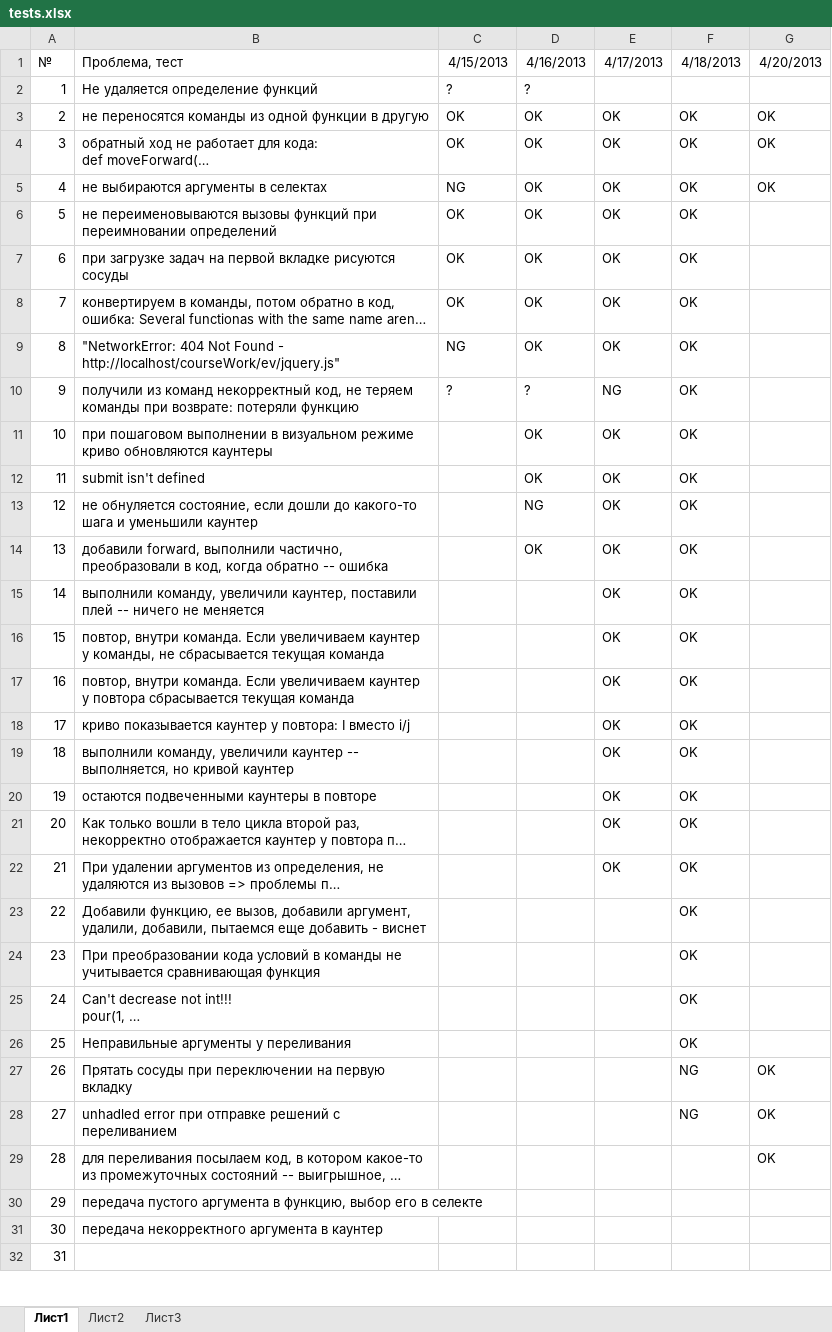
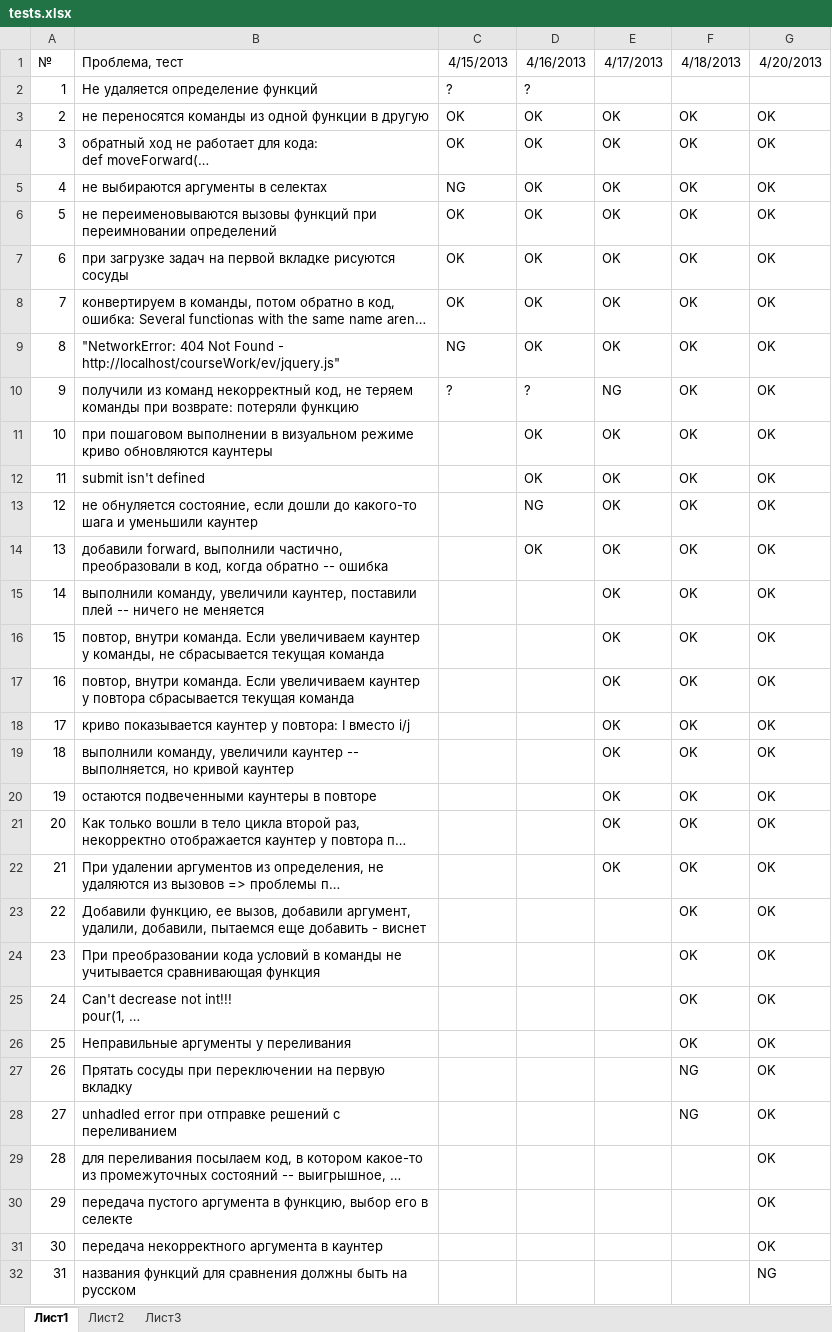
Before and after one commit to klenin/cats-junior, an Excel workbook: tests.xlsx, sheet Лист1, drawn as a sheet; only a part is shown; long unchanged cells end in …; values as stored, in another font and other column widths than the file's, no borders; conditional formats not drawn; the diff covers the shown part only; the diff names each change by its address in the sheet, - before the commit and + after, or states it on an @@ line.

```diff
--- a/tests.xlsx (sheet Лист1)
+++ b/tests.xlsx (sheet Лист1)
-G6:G26 (4/20/2013): (empty)
+G6:G26 (4/20/2013): OK
-G30:G31 (4/20/2013): (empty)
+G30:G31 (4/20/2013): OK
-B32 (Проблема, тест): (empty)
+B32 (Проблема, тест): названия функций для сравнения должны быть на русском
-G32 (4/20/2013): (empty)
+G32 (4/20/2013): NG
```
Also changed, not shown: 10 edited cells elsewhere in this sheet, 2 other files.
